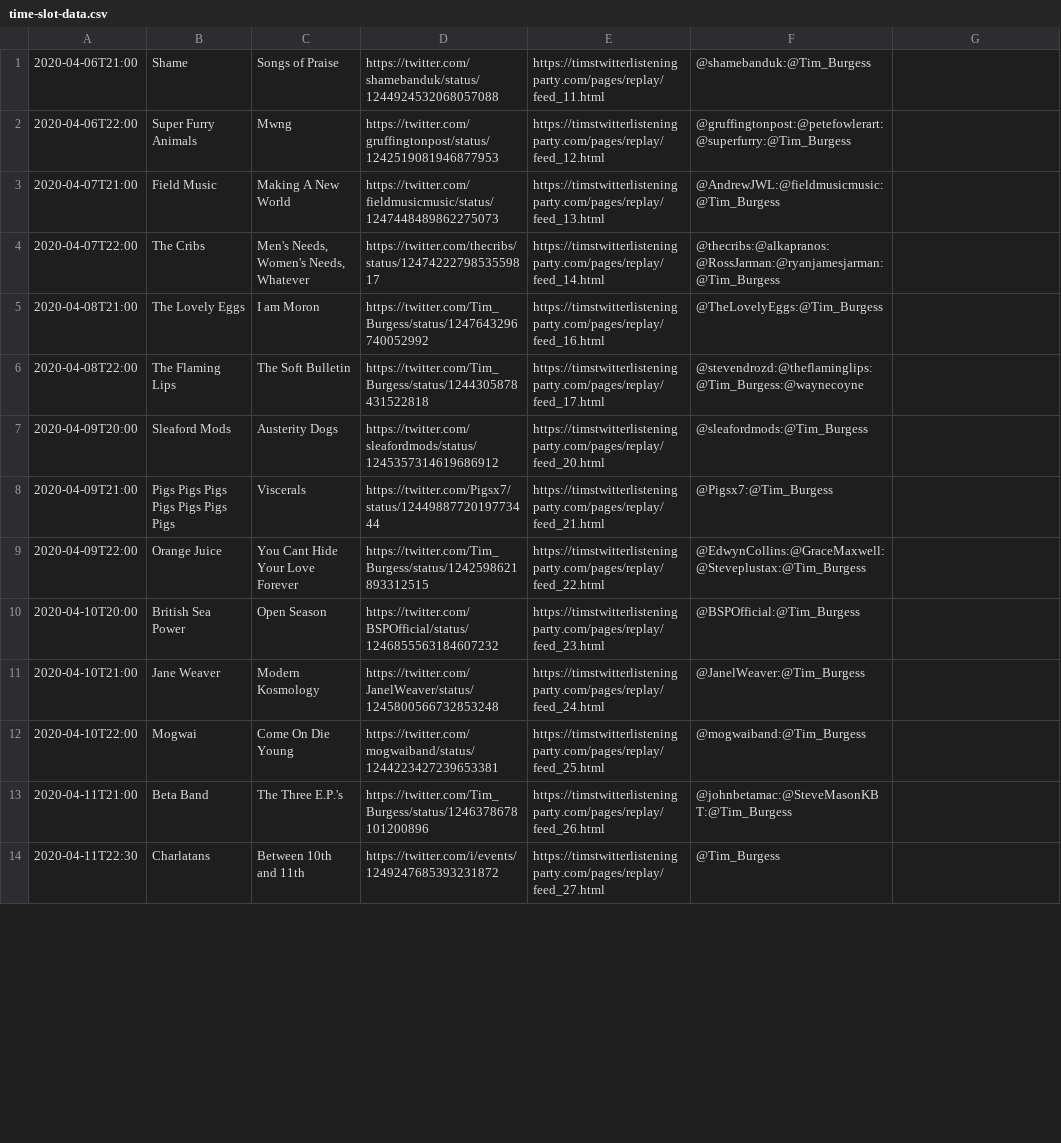
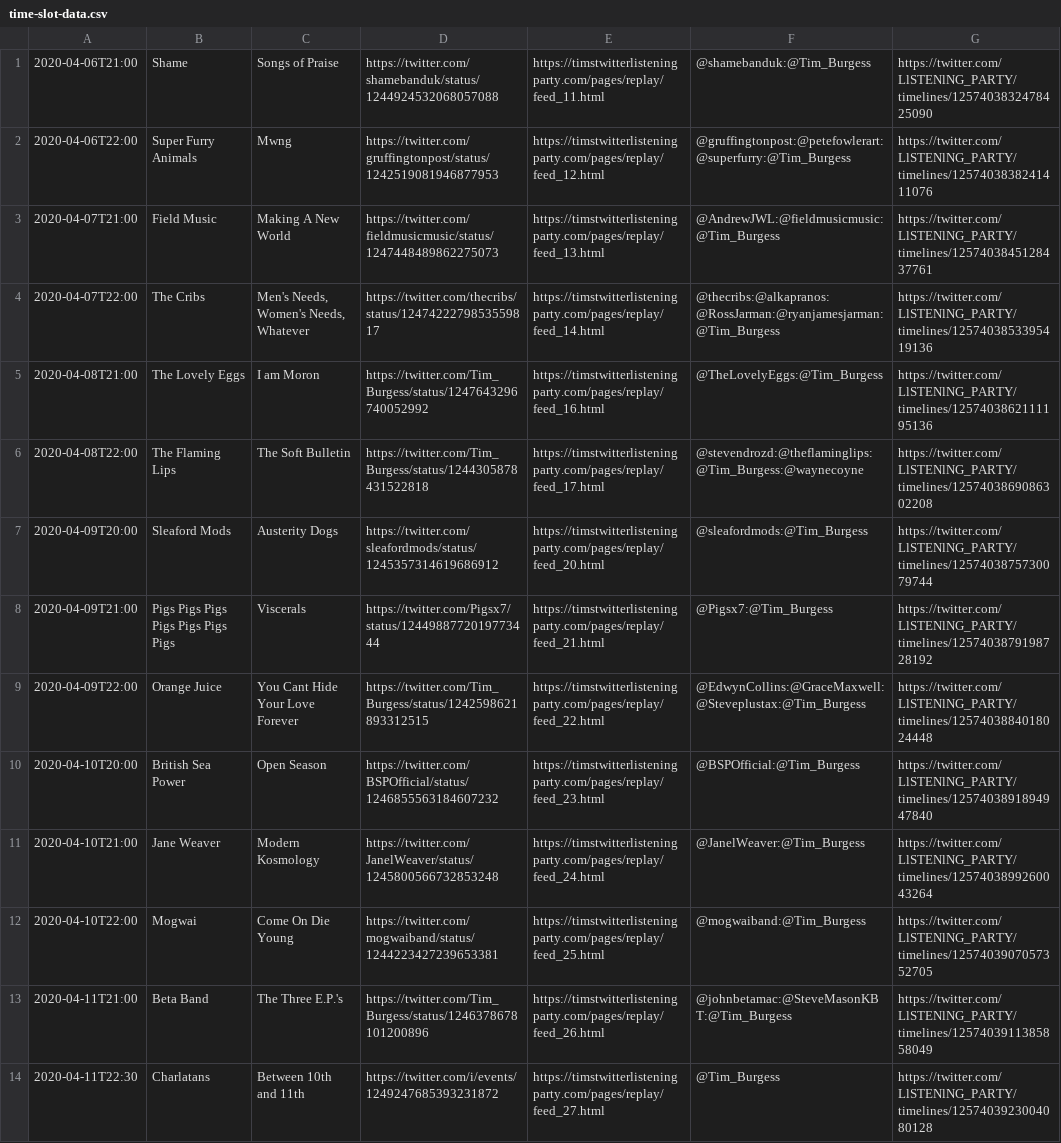
Before and after one commit to matbroughty/timstwitterlisteningparty, a CSV file: data/time-slot-data.csv, drawn as a sheet; only a part is shown; the diff covers the shown part only; the diff names each change by its address in the sheet, - before the commit and + after, or states it on an @@ line.

Commit message:
time-slot-data.csv now contains collections for each listening party

```diff
--- a/data/time-slot-data.csv
+++ b/data/time-slot-data.csv
-G1: (empty)
+G1: https://twitter.com/LlSTENlNG_PARTY/timelines/1257403832478425090
-G2: (empty)
+G2: https://twitter.com/LlSTENlNG_PARTY/timelines/1257403838241411076
-G3: (empty)
+G3: https://twitter.com/LlSTENlNG_PARTY/timelines/1257403845128437761
-G4: (empty)
+G4: https://twitter.com/LlSTENlNG_PARTY/timelines/1257403853395419136
-G5: (empty)
+G5: https://twitter.com/LlSTENlNG_PARTY/timelines/1257403862111195136
-G6: (empty)
+G6: https://twitter.com/LlSTENlNG_PARTY/timelines/1257403869086302208
-G7: (empty)
+G7: https://twitter.com/LlSTENlNG_PARTY/timelines/1257403875730079744
-G8: (empty)
+G8: https://twitter.com/LlSTENlNG_PARTY/timelines/1257403879198728192
-G9: (empty)
+G9: https://twitter.com/LlSTENlNG_PARTY/timelines/1257403884018024448
-G10: (empty)
+G10: https://twitter.com/LlSTENlNG_PARTY/timelines/1257403891894947840
-G11: (empty)
+G11: https://twitter.com/LlSTENlNG_PARTY/timelines/1257403899260043264
-G12: (empty)
+G12: https://twitter.com/LlSTENlNG_PARTY/timelines/1257403907057352705
-G13: (empty)
+G13: https://twitter.com/LlSTENlNG_PARTY/timelines/1257403911385858049
-G14: (empty)
+G14: https://twitter.com/LlSTENlNG_PARTY/timelines/1257403923004080128
```
Also changed, not shown: 61 edited cells elsewhere in this file, 11 other files.
